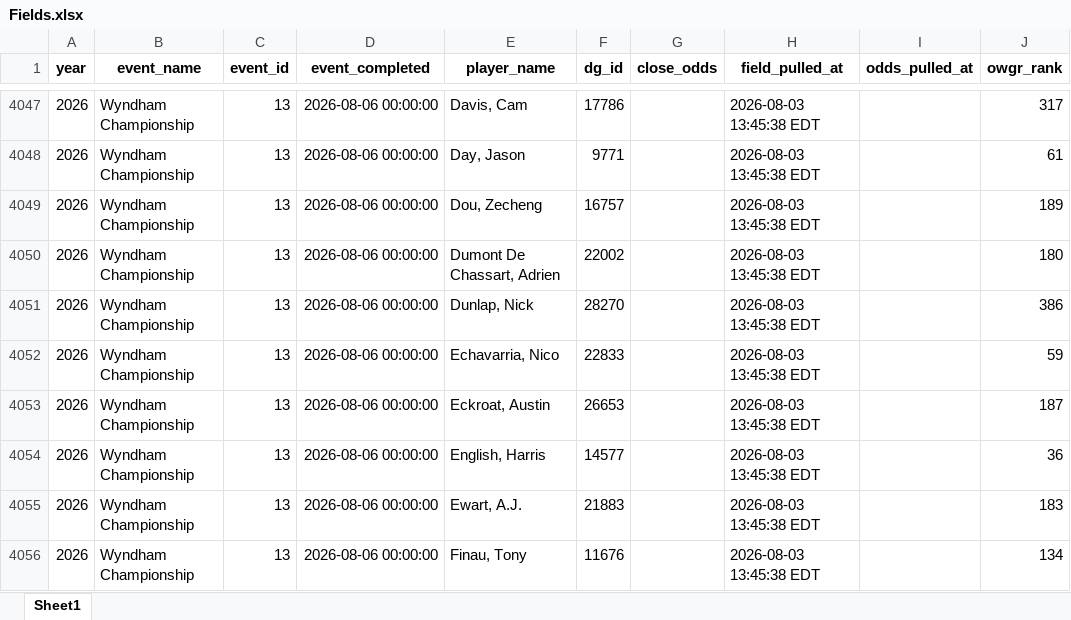
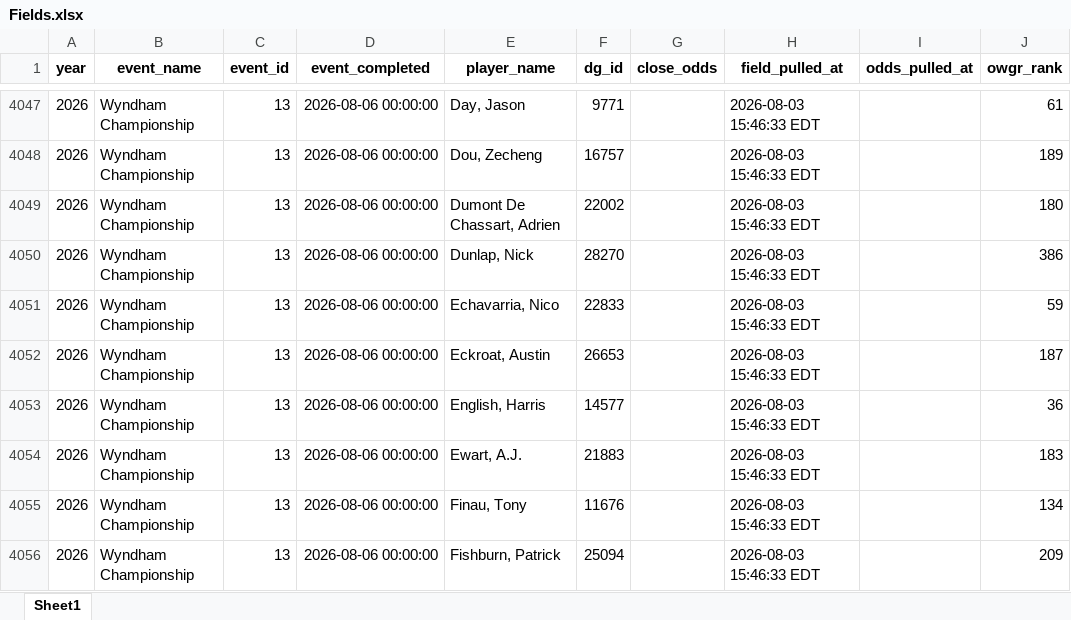
Before and after one commit to nayjaycee/TourStats, an Excel workbook: Data/in Use/Fields.xlsx, sheet Sheet1, drawn as a sheet; only a part is shown, gaps mark what is left out; values as stored, in another font and other column widths than the file's, no borders; the diff covers the shown part only; the diff names each change by its address in the sheet, - before the commit and + after, or states it on an @@ line.

Commit message:
data: field/odds refresh 2026-08-03 15:46 ET

```diff
--- a/Data/in Use/Fields.xlsx (sheet Sheet1)
+++ b/Data/in Use/Fields.xlsx (sheet Sheet1)
-E4047 (player_name): Davis, Cam
+E4047 (player_name): Day, Jason
-F4047 (dg_id): 17786
+F4047 (dg_id): 9771
-H4047:H4056 (field_pulled_at): 2026-08-03 13:45:38 EDT
+H4047:H4056 (field_pulled_at): 2026-08-03 15:46:33 EDT
-J4047 (owgr_rank): 317
+J4047 (owgr_rank): 61
-E4048 (player_name): Day, Jason
+E4048 (player_name): Dou, Zecheng
-F4048 (dg_id): 9771
+F4048 (dg_id): 16757
-J4048 (owgr_rank): 61
+J4048 (owgr_rank): 189
-E4049 (player_name): Dou, Zecheng
+E4049 (player_name): Dumont De Chassart, Adrien
-F4049 (dg_id): 16757
+F4049 (dg_id): 22002
-J4049 (owgr_rank): 189
+J4049 (owgr_rank): 180
-E4050 (player_name): Dumont De Chassart, Adrien
+E4050 (player_name): Dunlap, Nick
-F4050 (dg_id): 22002
+F4050 (dg_id): 28270
-J4050 (owgr_rank): 180
+J4050 (owgr_rank): 386
-E4051 (player_name): Dunlap, Nick
+E4051 (player_name): Echavarria, Nico
-F4051 (dg_id): 28270
+F4051 (dg_id): 22833
-J4051 (owgr_rank): 386
+J4051 (owgr_rank): 59
-E4052 (player_name): Echavarria, Nico
+E4052 (player_name): Eckroat, Austin
-F4052 (dg_id): 22833
+F4052 (dg_id): 26653
-J4052 (owgr_rank): 59
+J4052 (owgr_rank): 187
-E4053 (player_name): Eckroat, Austin
+E4053 (player_name): English, Harris
-F4053 (dg_id): 26653
+F4053 (dg_id): 14577
-J4053 (owgr_rank): 187
+J4053 (owgr_rank): 36
-E4054 (player_name): English, Harris
+E4054 (player_name): Ewart, A.J.
-F4054 (dg_id): 14577
+F4054 (dg_id): 21883
-J4054 (owgr_rank): 36
+J4054 (owgr_rank): 183
-E4055 (player_name): Ewart, A.J.
+E4055 (player_name): Finau, Tony
-F4055 (dg_id): 21883
+F4055 (dg_id): 11676
-J4055 (owgr_rank): 183
+J4055 (owgr_rank): 134
-E4056 (player_name): Finau, Tony
+E4056 (player_name): Fishburn, Patrick
-F4056 (dg_id): 11676
+F4056 (dg_id): 25094
-J4056 (owgr_rank): 134
+J4056 (owgr_rank): 209
```
Also changed, not shown: 409 edited cells elsewhere in this sheet, Data/in Use/All_players.xlsx, 4 other files.
